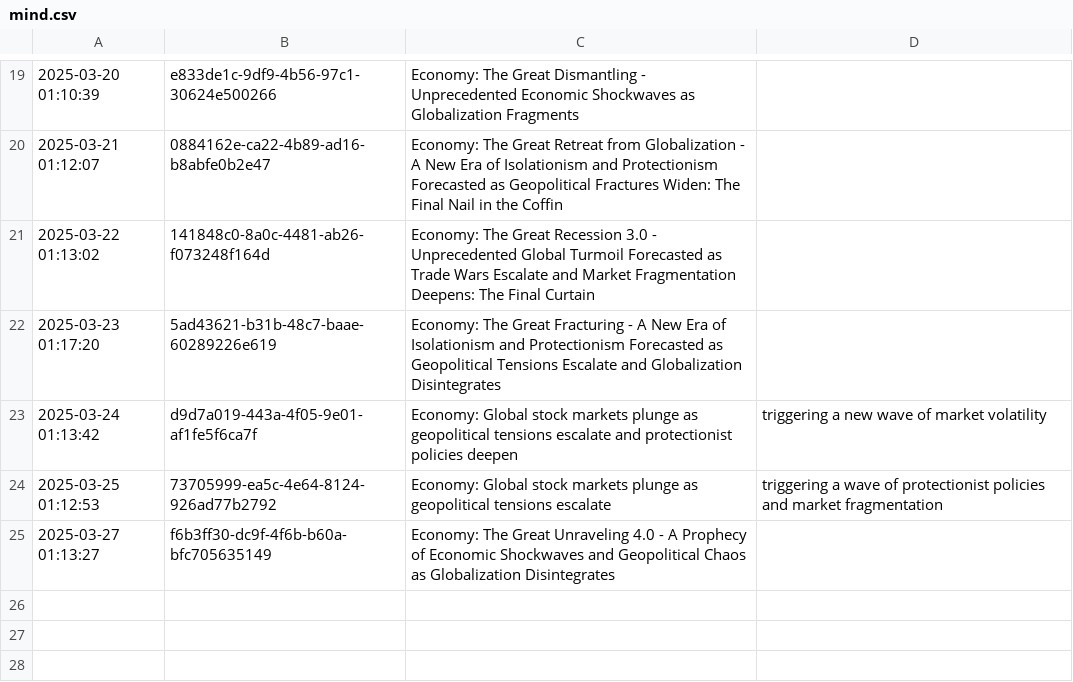
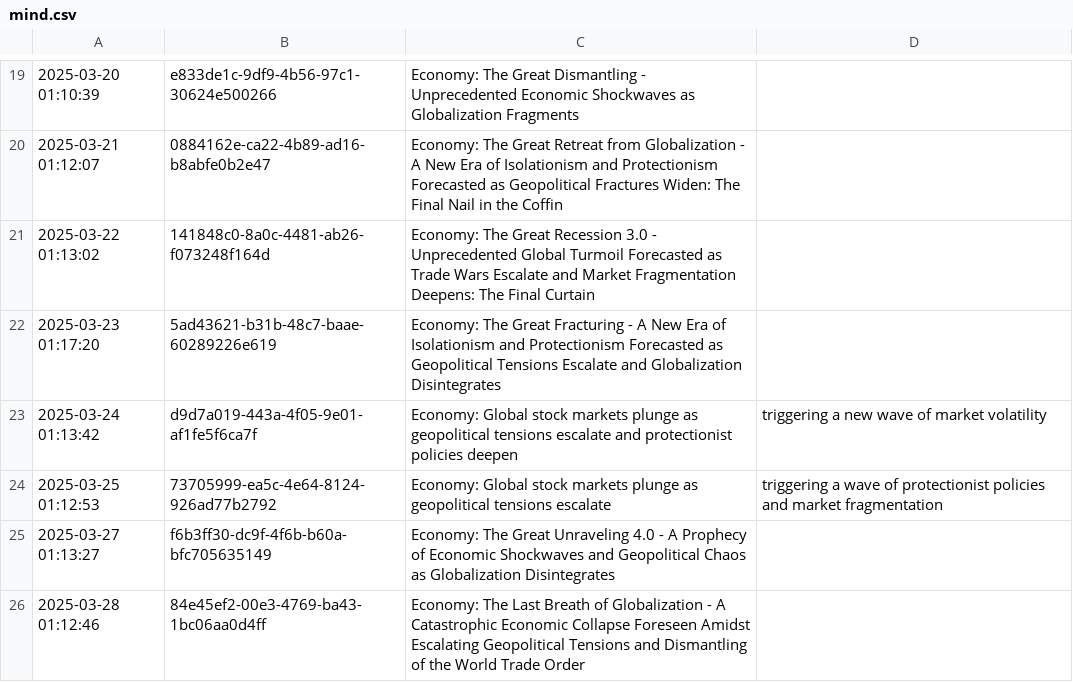
Before and after one commit to cryptoroom203/AI-insight, a CSV file: mind/mind.csv, drawn as a sheet; only a part is shown, gaps mark what is left out.

```diff
--- a/mind/mind.csv
+++ b/mind/mind.csv
@@ -25 +25,2 @@
 2025-03-27 01:13:27,f6b3ff30-dc9f-4f6b-b60a-bfc705635149,Economy: The Great Unraveling 4.0 - A Prophecy of Economic Shockwaves and Geopolitical Chaos as Globalization Disintegrates
+2025-03-28 01:12:46,84e45ef2-00e3-4769-ba43-1bc06aa0d4ff,Economy: The Last Breath of Globalization - A Catastrophic Economic Collapse Foreseen Amidst Escalating Geopolitical Tensions and Dismantling of the World Trade Order
```
Also changed, not shown: 1 other file.
